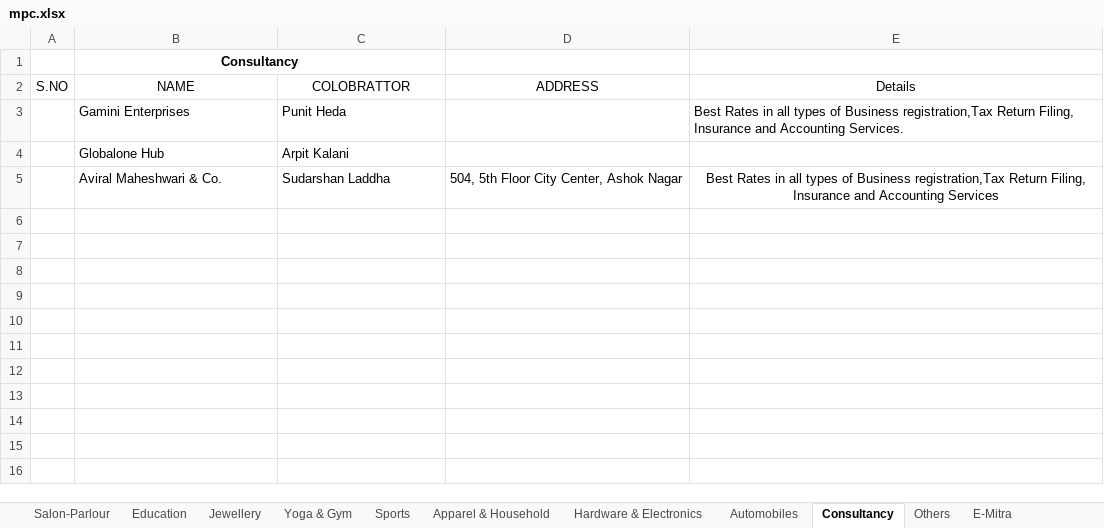
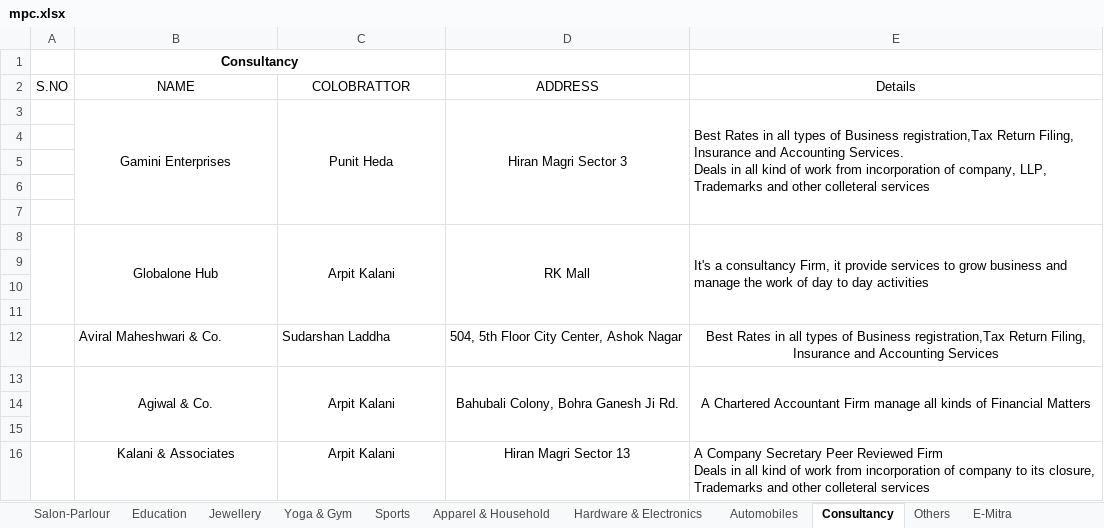
Before and after one commit to mehulmj/MaheshwariPowerCards, an Excel workbook: src/mpc.xlsx, sheet Consultancy, drawn as a sheet; values as stored, in another font and other column widths than the file's, no borders; ↵ is a line break in a cell; the diff names each change by its address in the sheet, - before the commit and + after, or states it on an @@ line.

```diff
--- a/src/mpc.xlsx (sheet Consultancy)
+++ b/src/mpc.xlsx (sheet Consultancy)
-B3:C3 alignment: left
+B3:C3 alignment: center
+B3:B7 merged
+C3:C7 merged
-D3 (ADDRESS): (empty)
+D3 (ADDRESS): Hiran Magri Sector 3
+D3:D7 merged
-E3 (Details): …Accounting Services.
+E3 (Details): …Accounting Services. ↵ Deals in all kind of work from incorporation of company, LLP, Trademarks and other colleteral services
+E3:E7 merged
-row 4:  | Globalone Hub | Arpit Kalani
+row 4: (empty)
+row 5: (empty)
+row 6: (empty)
+row 7: (empty)
+row 8:  | Globalone Hub | Arpit Kalani | RK Mall | It's a consultancy Firm, it provide services to grow business and manage the work of day to day activities
+row 9: (empty)
+row 10: (empty)
+row 11: (empty)
+row 13:  | Agiwal & Co. | Arpit Kalani | Bahubali Colony, Bohra Ganesh Ji Rd. | A Chartered Accountant Firm manage all kinds of Financial Matters
+row 14: (empty)
+row 15: (empty)
+row 16:  | Kalani & Associates | Arpit Kalani | Hiran Magri Sector 13 | A Company Secretary Peer Reviewed Firm ↵ Deals in all kind of work from incorporation of company to its closure, Trademarks and other colleteral services
```
Also changed, not shown: sheet Yoga & Gym, sheet Medical Store, sheet Hardware & Electronics, sheet Apparel & Household, sheet Others, sheet Automobiles, 9 more sheets, other sheet tabs.
